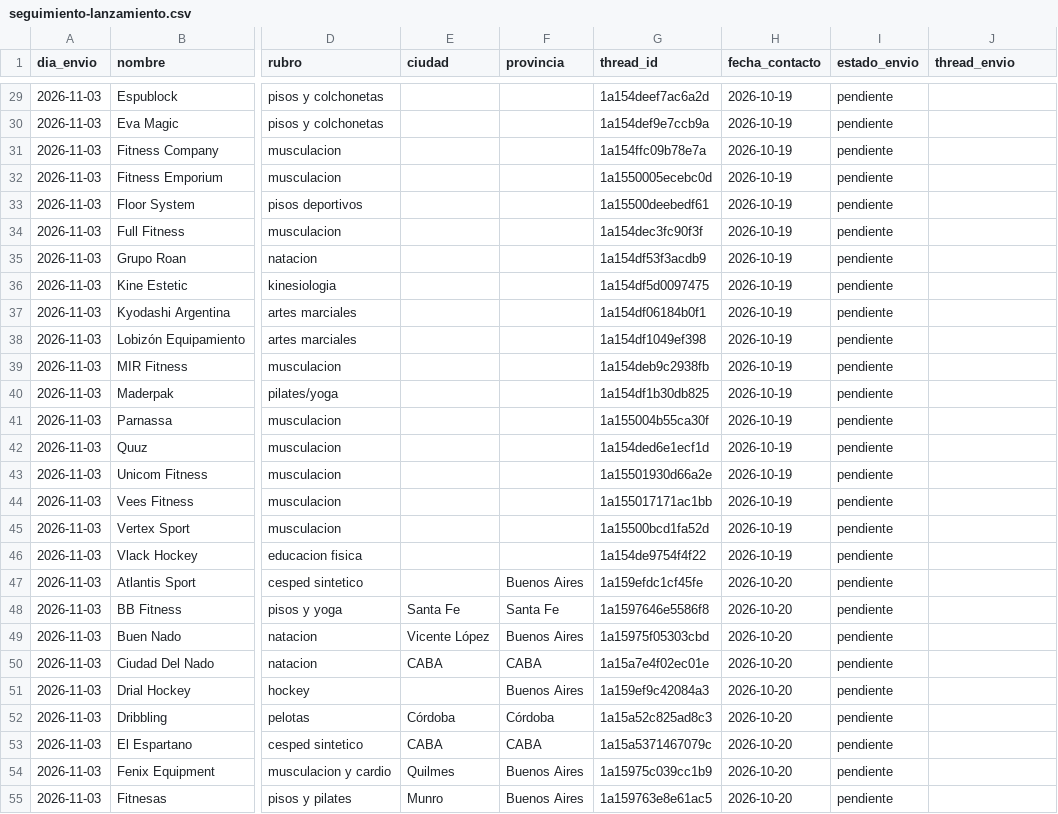
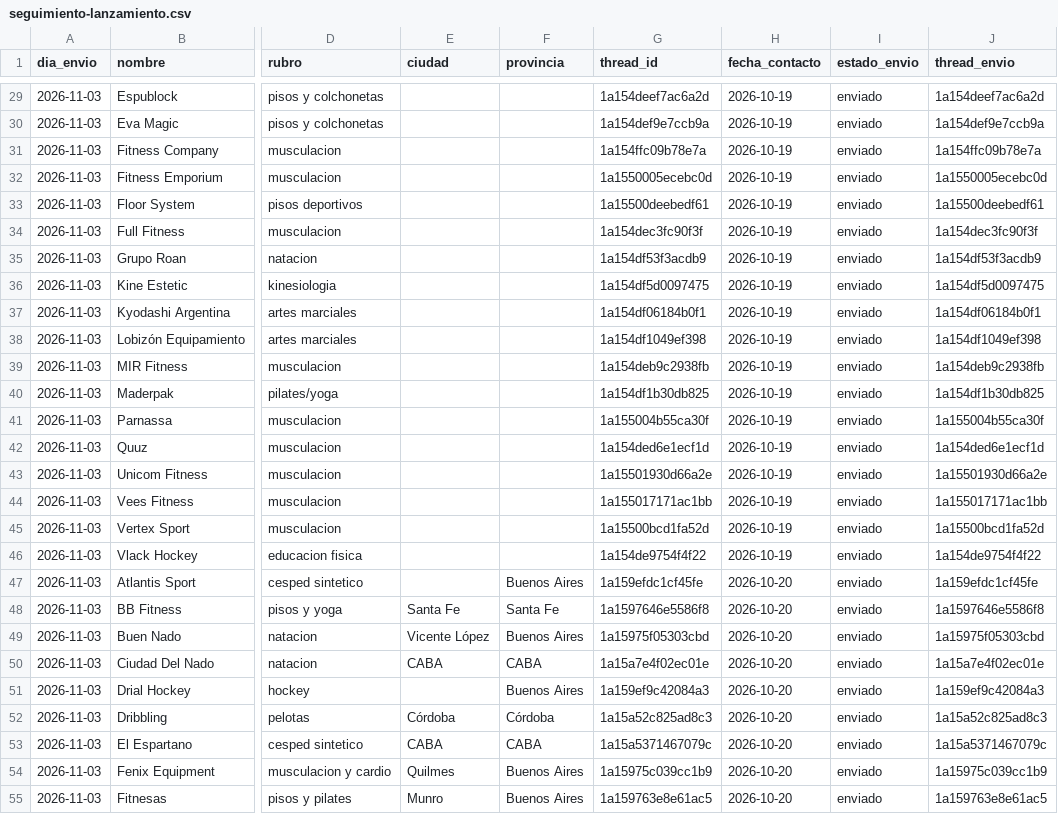
Before and after one commit to lagmannicolas-star/proyecto-fitness, a CSV file: ventas/seguimiento-lanzamiento.csv, drawn as a sheet; only a part is shown, gaps mark what is left out; the diff covers the shown part only; the diff names each change by its address in the sheet, - before the commit and + after, or states it on an @@ line.

```diff
--- a/ventas/seguimiento-lanzamiento.csv
+++ b/ventas/seguimiento-lanzamiento.csv
-I29:I55 (estado_envio): pendiente
+I29:I55 (estado_envio): enviado
-J29 (thread_envio): (empty)
+J29 (thread_envio): 1a154deef7ac6a2d
-J30 (thread_envio): (empty)
+J30 (thread_envio): 1a154def9e7ccb9a
-J31 (thread_envio): (empty)
+J31 (thread_envio): 1a154ffc09b78e7a
-J32 (thread_envio): (empty)
+J32 (thread_envio): 1a1550005ecebc0d
-J33 (thread_envio): (empty)
+J33 (thread_envio): 1a15500deebedf61
-J34 (thread_envio): (empty)
+J34 (thread_envio): 1a154dec3fc90f3f
-J35 (thread_envio): (empty)
+J35 (thread_envio): 1a154df53f3acdb9
-J36 (thread_envio): (empty)
+J36 (thread_envio): 1a154df5d0097475
-J37 (thread_envio): (empty)
+J37 (thread_envio): 1a154df06184b0f1
-J38 (thread_envio): (empty)
+J38 (thread_envio): 1a154df1049ef398
-J39 (thread_envio): (empty)
+J39 (thread_envio): 1a154deb9c2938fb
-J40 (thread_envio): (empty)
+J40 (thread_envio): 1a154df1b30db825
-J41 (thread_envio): (empty)
+J41 (thread_envio): 1a155004b55ca30f
-J42 (thread_envio): (empty)
+J42 (thread_envio): 1a154ded6e1ecf1d
-J43 (thread_envio): (empty)
+J43 (thread_envio): 1a15501930d66a2e
-J44 (thread_envio): (empty)
+J44 (thread_envio): 1a155017171ac1bb
-J45 (thread_envio): (empty)
+J45 (thread_envio): 1a15500bcd1fa52d
-J46 (thread_envio): (empty)
+J46 (thread_envio): 1a154de9754f4f22
-J47 (thread_envio): (empty)
+J47 (thread_envio): 1a159efdc1cf45fe
-J48 (thread_envio): (empty)
+J48 (thread_envio): 1a1597646e5586f8
-J49 (thread_envio): (empty)
+J49 (thread_envio): 1a15975f05303cbd
-J50 (thread_envio): (empty)
+J50 (thread_envio): 1a15a7e4f02ec01e
-J51 (thread_envio): (empty)
+J51 (thread_envio): 1a159ef9c42084a3
-J52 (thread_envio): (empty)
+J52 (thread_envio): 1a15a52c825ad8c3
-J53 (thread_envio): (empty)
+J53 (thread_envio): 1a15a5371467079c
-J54 (thread_envio): (empty)
+J54 (thread_envio): 1a15975c039cc1b9
-J55 (thread_envio): (empty)
+J55 (thread_envio): 1a159763e8e61ac5
```
Also changed, not shown: 78 edited cells elsewhere in this file.
